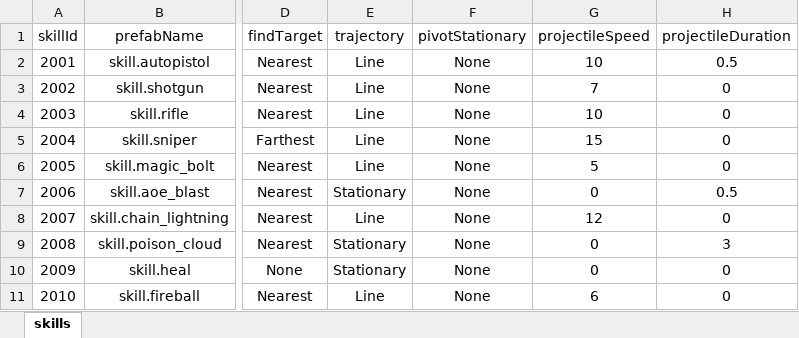
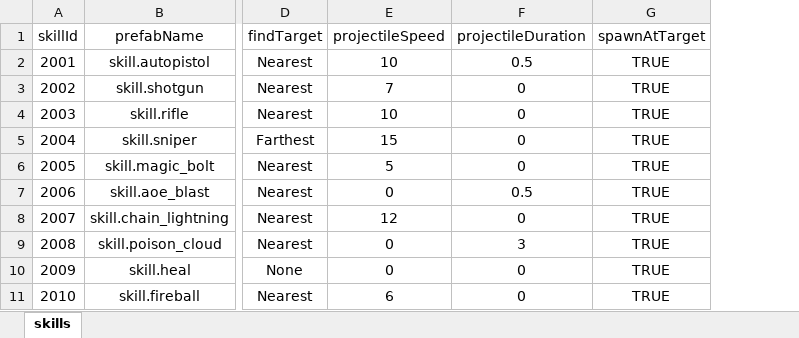
Before and after one commit to nguyenthehoang98/Idle-rpg, an Excel workbook: eoe/Assets/Excels/SkillConfig.xlsx, sheet skills, drawn as a sheet; only a part is shown, gaps mark what is left out; values as stored, in another font and other column widths than the file's, no borders; removed rows and columns are numbered as before the commit, all else as after; the diff names each change by its address in the sheet, - before the commit and + after, or states it on an @@ line.

Commit message:
add config

```diff
--- a/eoe/Assets/Excels/SkillConfig.xlsx (sheet skills)
+++ b/eoe/Assets/Excels/SkillConfig.xlsx (sheet skills)
-column E (trajectory), rows 2-11: Line | Line | Line | Line | Line | Stationary | Line | Stationary | Stationary | Line
-column F (pivotStationary), rows 2-11: all None
+column G (spawnAtTarget), rows 2-11: all TRUE
```
Also changed, not shown: 2 other files.
